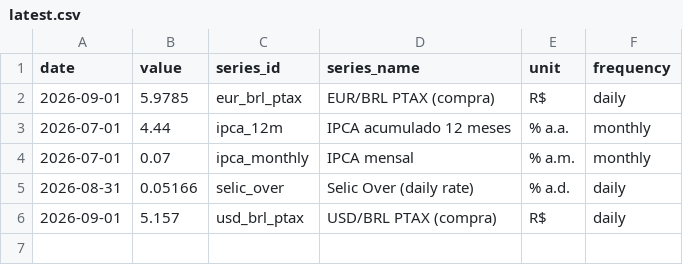
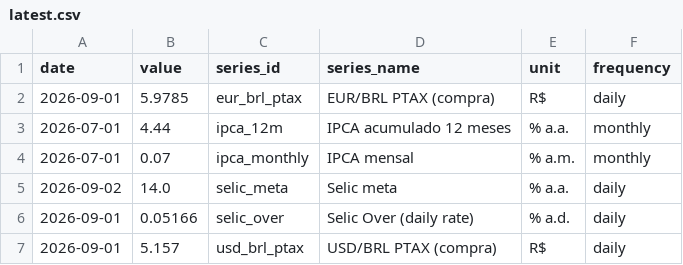
Before and after one commit to vinimabreu/bcb-data-pipeline, a CSV file: data/latest.csv, drawn as a sheet.

```diff
--- a/data/latest.csv
+++ b/data/latest.csv
@@ -4,3 +4,4 @@ date,value,series_id,series_name,unit,frequency
 2026-07-01,0.07,ipca_monthly,IPCA mensal,% a.m.,monthly
-2026-08-31,0.05166,selic_over,Selic Over (daily rate),% a.d.,daily
+2026-09-02,14.0,selic_meta,Selic meta,% a.a.,daily
+2026-09-01,0.05166,selic_over,Selic Over (daily rate),% a.d.,daily
 2026-09-01,5.157,usd_brl_ptax,USD/BRL PTAX (compra),R$,daily
```
Also changed, not shown: 1 other file.
